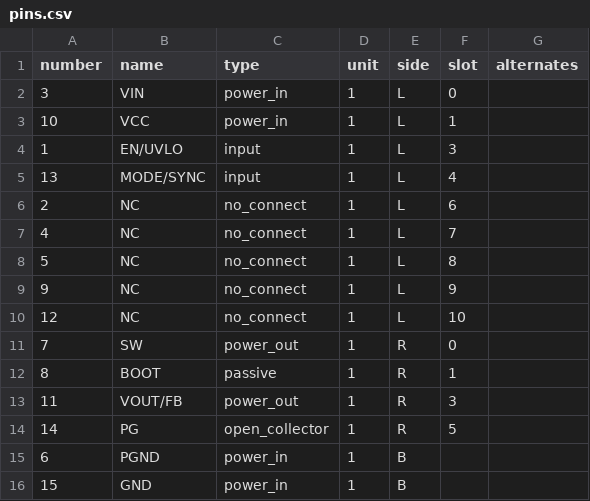
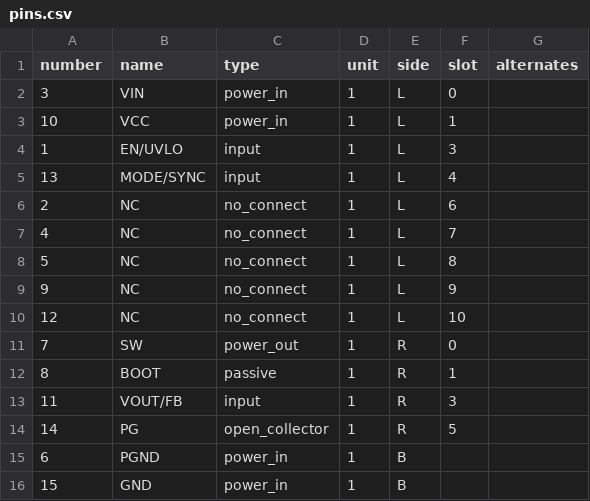
Before and after one commit to karlTbowers/dropout-kicad-library, a CSV file: parts/LMQ66430MC3RXBRQ1/pins.csv, drawn as a sheet.

```diff
--- a/parts/LMQ66430MC3RXBRQ1/pins.csv
+++ b/parts/LMQ66430MC3RXBRQ1/pins.csv
@@ -12,3 +12,3 @@ number,name,type,unit,side,slot,alternates
 8,BOOT,passive,1,R,1,
-11,VOUT/FB,power_out,1,R,3,
+11,VOUT/FB,input,1,R,3,
 14,PG,open_collector,1,R,5,
```
Also changed, not shown: parts/S32K344EHT1MMMST/pins.csv, parts/TPS2HCS08AQPWPRQ1/pins.csv, 8 other files.
